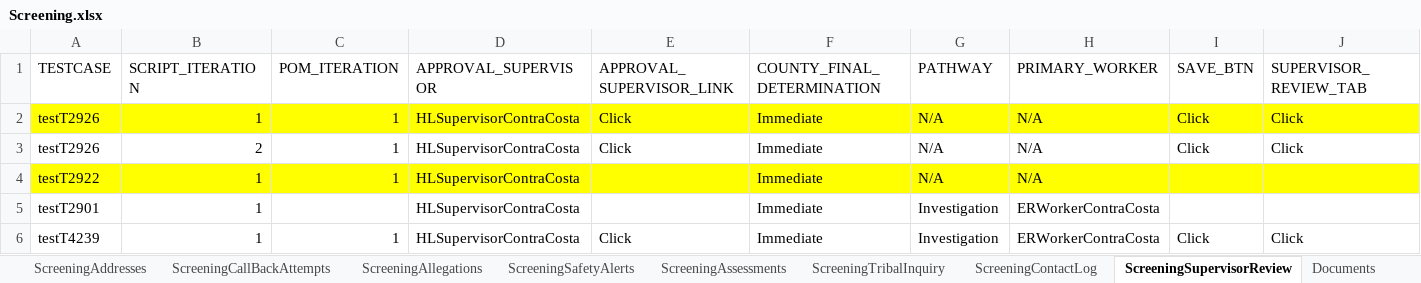
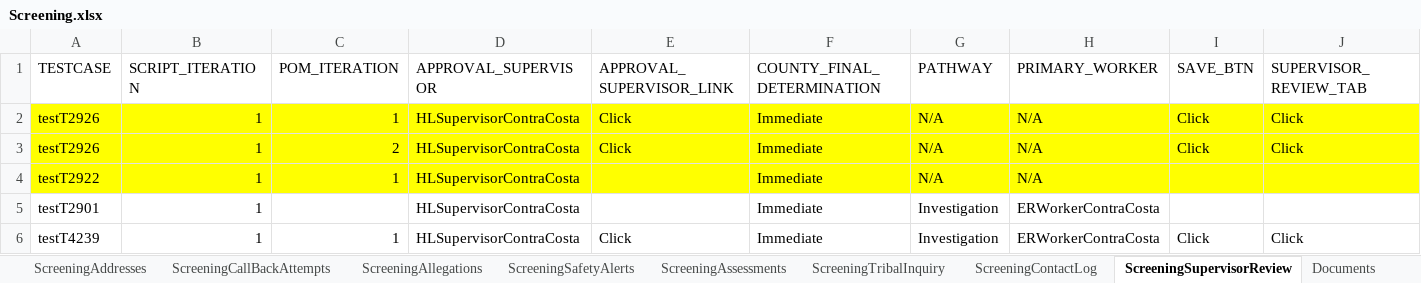
Before and after one commit to Yaswanthkumar-Naidu/TestDataExcel, an Excel workbook: Screening.xlsx, sheet ScreeningSupervisorReview, drawn as a sheet; only a part is shown; values as stored, in another font and other column widths than the file's, no borders; the diff covers the shown part only; the diff names each change by its address in the sheet, - before the commit and + after, or states it on an @@ line.

Commit message:
Add files via upload

```diff
--- a/Screening.xlsx (sheet ScreeningSupervisorReview)
+++ b/Screening.xlsx (sheet ScreeningSupervisorReview)
-A3:J3 fill: none
+A3:J3 fill: #FFFF00
-B3 (SCRIPT_ITERATION): 2
+B3 (SCRIPT_ITERATION): 1
-C3 (POM_ITERATION): 1
+C3 (POM_ITERATION): 2
```
Also changed, not shown: cell formats elsewhere in this sheet.
